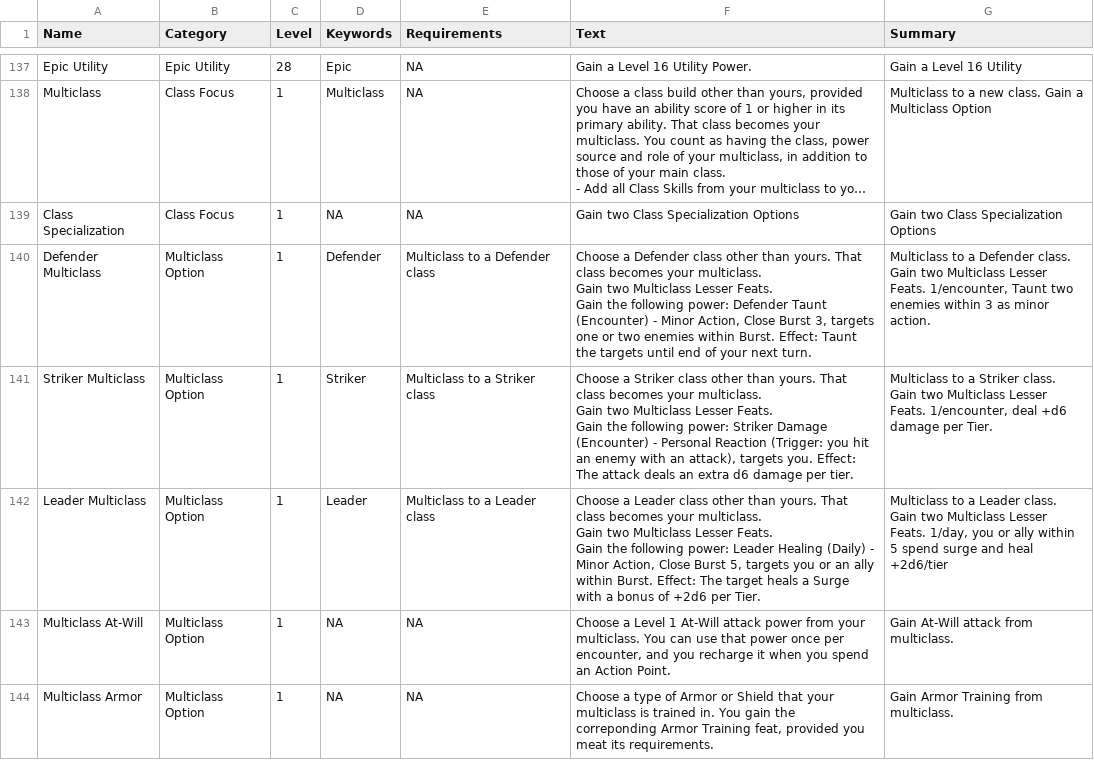
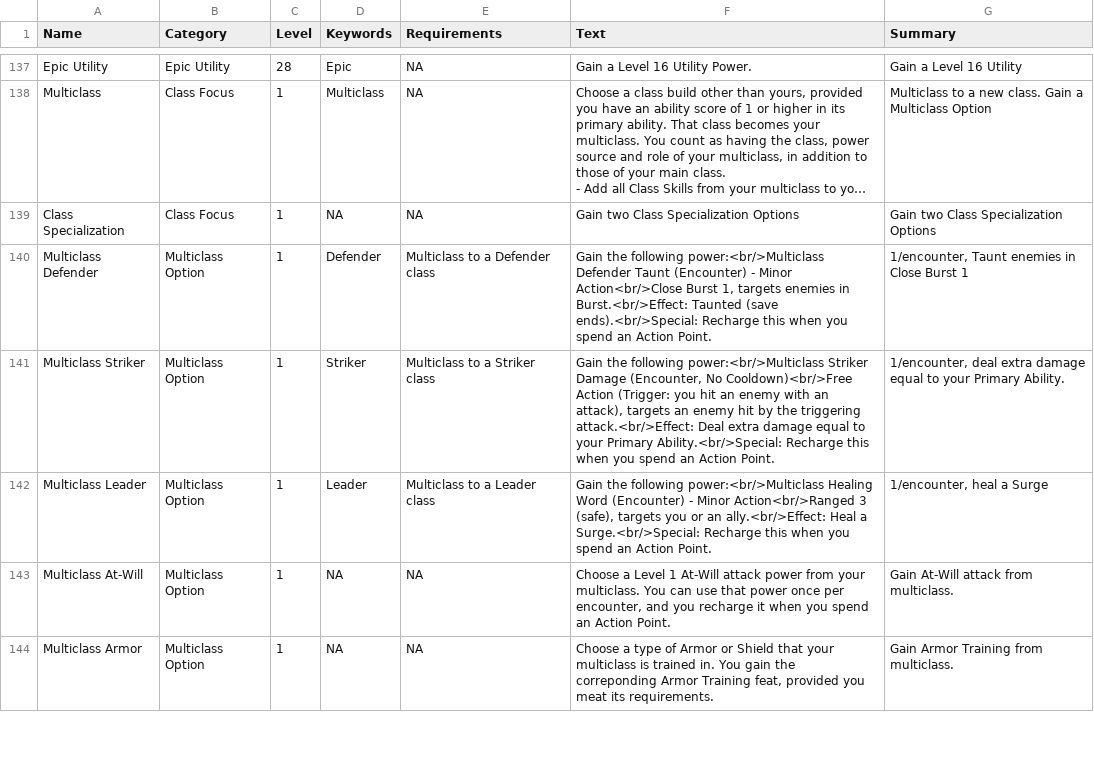
Before and after one commit to capelastegui/sfrpg, a CSV file: inst/raw/character_creation/feats.csv, drawn as a sheet; only a part is shown, gaps mark what is left out; long unchanged cells end in …; ↵ is a line break in a cell; the diff names each change by its address in the sheet, - before the commit and + after, or states it on an @@ line.

Commit message:
bug #165 - content bug - multiclass options

```diff
--- a/inst/raw/character_creation/feats.csv
+++ b/inst/raw/character_creation/feats.csv
-A140 (Name): Defender Multiclass
+A140 (Name): Multiclass Defender
-F140 (Text): Choose a Defender class other than yours. That class becomes your multiclass. ↵ Gain two Multiclass Lesser Feats. ↵ Gain the following power: Defender Taunt (Encounter) - Minor Action, Close Burst 3, targets one or two enemies within Burst. Effect: Taunt the targets until end of your next turn.
+F140 (Text): Gain the following power:<br/>Multiclass Defender Taunt (Encounter) - Minor Action<br/>Close Burst 1, targets enemies in Burst.<br/>Effect: Taunted (save ends).<br/>Special: Recharge this when you spend an Action Point.
-G140 (Summary): Multiclass to a Defender class. Gain two Multiclass Lesser Feats. 1/encounter, Taunt two enemies within 3 as minor action.
+G140 (Summary): 1/encounter, Taunt enemies in Close Burst 1
-A141 (Name): Striker Multiclass
+A141 (Name): Multiclass Striker
-F141 (Text): Choose a Striker class other than yours. That class becomes your multiclass. ↵ Gain two Multiclass Lesser Feats. ↵ Gain the following power: Striker Damage (Encounter) - Personal Reaction (Trigger: you hit an enemy with an attack), targets you. Effect: The attack deals an extra d6 damage per tier.
+F141 (Text): Gain the following power:<br/>Multiclass Striker Damage (Encounter, No Cooldown)<br/>Free Action (Trigger: you hit an enemy with an attack), targets an enemy hit by the triggering attack.<br/>Effect: Deal extra damage equal to your Primary Ability.<br/>Special: Recharge this when you spend an Action Point.
-G141 (Summary): Multiclass to a Striker class. Gain two Multiclass Lesser Feats. 1/encounter, deal +d6 damage per Tier.
+G141 (Summary): 1/encounter, deal extra damage equal to your Primary Ability.
-A142 (Name): Leader Multiclass
+A142 (Name): Multiclass Leader
-F142 (Text): Choose a Leader class other than yours. That class becomes your multiclass. ↵ Gain two Multiclass Lesser Feats. ↵ Gain the following power: Leader Healing (Daily) - Minor Action, Close Burst 5, targets you or an ally within Burst. Effect: The target heals a Surge with a bonus of +2d6 per Tier.
+F142 (Text): Gain the following power:<br/>Multiclass Healing Word (Encounter) - Minor Action<br/>Ranged 3 (safe), targets you or an ally.<br/>Effect: Heal a Surge.<br/>Special: Recharge this when you spend an Action Point.
-G142 (Summary): Multiclass to a Leader class. Gain two Multiclass Lesser Feats. 1/day, you or ally within 5 spend surge and heal +2d6/tier
+G142 (Summary): 1/encounter, heal a Surge
```
Also changed, not shown: 2 other files.
